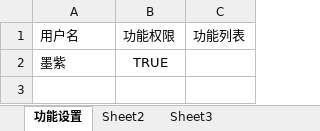
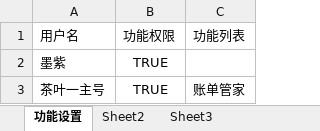
Before and after one commit to zixingcheng/zxcProj, an Excel workbook: src/Zxc.Python/zxcPy.Robot/Setting/Setting_User.xlsx, sheet 功能设置, drawn as a sheet; values as stored, in another font and other column widths than the file's, no borders; the diff names each change by its address in the sheet, - before the commit and + after, or states it on an @@ line.

```diff
--- a/src/Zxc.Python/zxcPy.Robot/Setting/Setting_User.xlsx (sheet 功能设置)
+++ b/src/Zxc.Python/zxcPy.Robot/Setting/Setting_User.xlsx (sheet 功能设置)
+row 3: 茶叶一主号 | TRUE | 账单管家
```
Also changed, not shown: src/Zxc.Python/zxcPy.Robot/Setting/Setting.xlsx, 8 other files.
